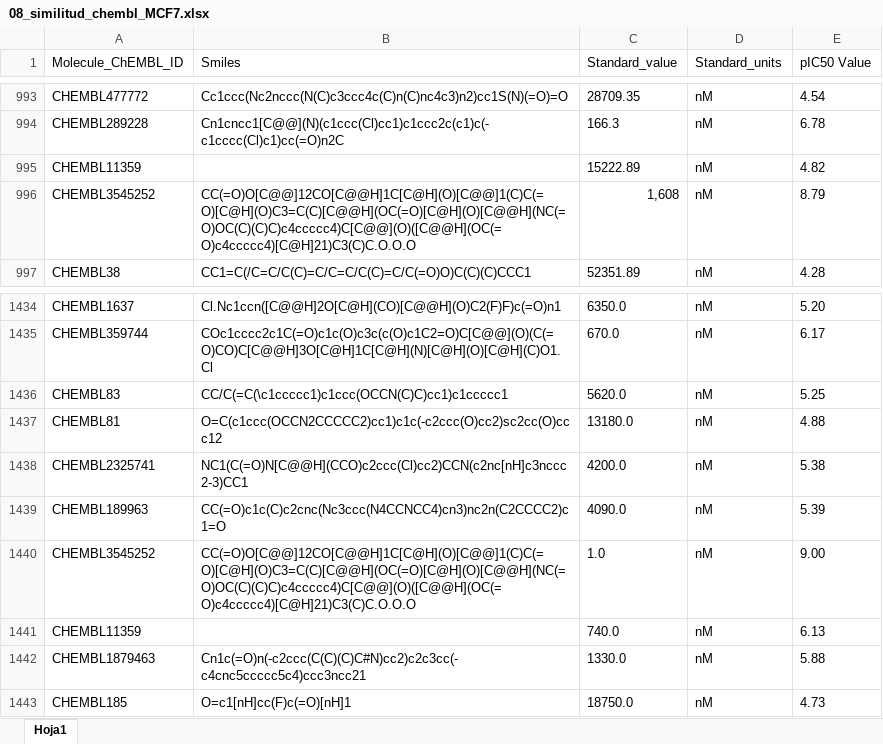
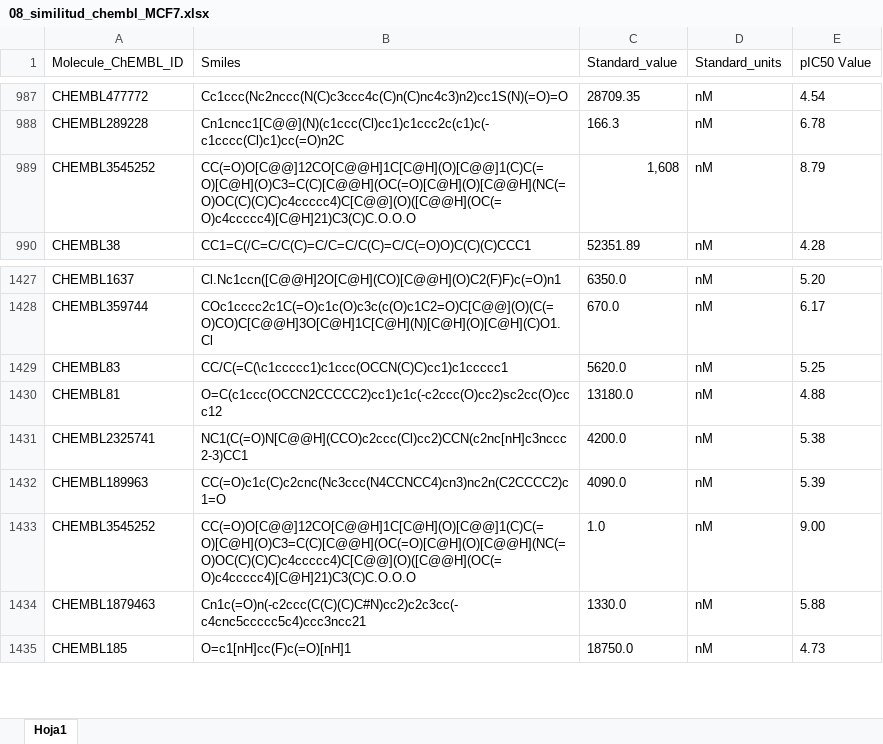
Before and after one commit to antonioagudo1960/Data, an Excel workbook: 08_similitud_chembl_MCF7.xlsx, sheet Hoja1, drawn as a sheet; only a part is shown, gaps mark what is left out; values as stored, in another font and other column widths than the file's, no borders; the diff covers the shown part only; the diff names each change by its address in the sheet, - before the commit and + after, or states it on an @@ line.

```diff
--- a/08_similitud_chembl_MCF7.xlsx (sheet Hoja1)
+++ b/08_similitud_chembl_MCF7.xlsx (sheet Hoja1)
-row 995: CHEMBL11359 |  | 15222.89 | nM | 4.82
-row 1441: CHEMBL11359 |  | 740.0 | nM | 6.13
```
Also changed, not shown: 6 removed rows elsewhere in this sheet.
